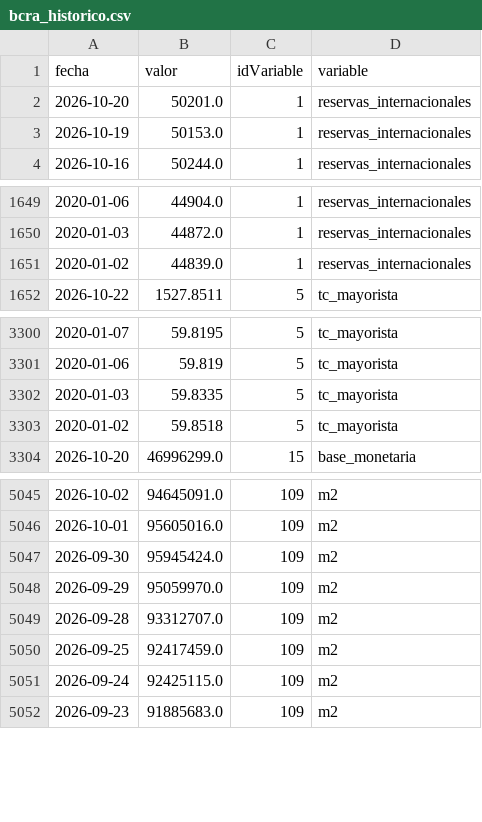
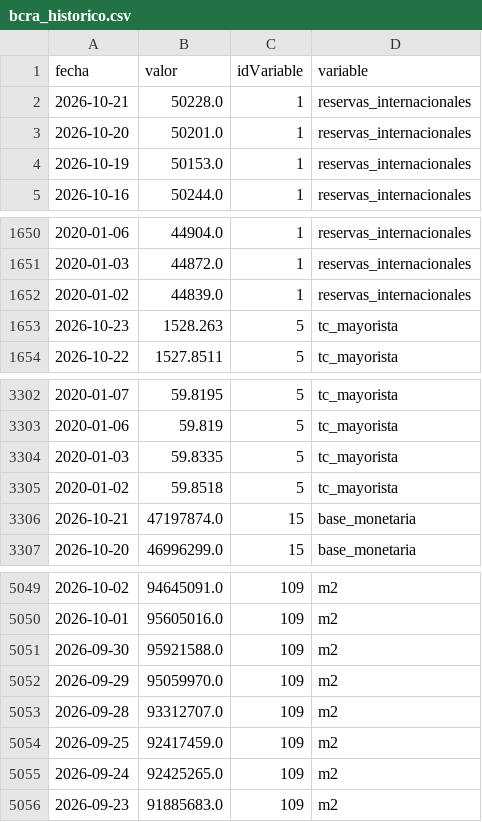
Before and after one commit to maximilianoquirogaaravena-stack/mi-dashboard-macro, a CSV file: data/bcra_historico.csv, drawn as a sheet; only a part is shown, gaps mark what is left out; the diff covers the shown part only.

```diff
--- a/data/bcra_historico.csv
+++ b/data/bcra_historico.csv
@@ -1,2 +1,3 @@
 fecha,valor,idVariable,variable
+2026-10-21,50228.0,1,reservas_internacionales
 2026-10-20,50201.0,1,reservas_internacionales
@@ -1651,2 +1652,3 @@ fecha,valor,idVariable,variable
 2020-01-02,44839.0,1,reservas_internacionales
+2026-10-23,1528.263,5,tc_mayorista
 2026-10-22,1527.8511,5,tc_mayorista
@@ -3303,2 +3305,3 @@ fecha,valor,idVariable,variable
 2020-01-02,59.8518,5,tc_mayorista
+2026-10-21,47197874.0,15,base_monetaria
 2026-10-20,46996299.0,15,base_monetaria
@@ -5046,3 +5050,3 @@ fecha,valor,idVariable,variable
 2026-10-01,95605016.0,109,m2
-2026-09-30,95945424.0,109,m2
+2026-09-30,95921588.0,109,m2
 2026-09-29,95059970.0,109,m2
@@ -5050,3 +5054,3 @@ fecha,valor,idVariable,variable
 2026-09-25,92417459.0,109,m2
-2026-09-24,92425115.0,109,m2
+2026-09-24,92425265.0,109,m2
 2026-09-23,91885683.0,109,m2
```
Also changed, not shown: 1 added row and 19 edited cells elsewhere in this file, data/dolares_historico.csv.
